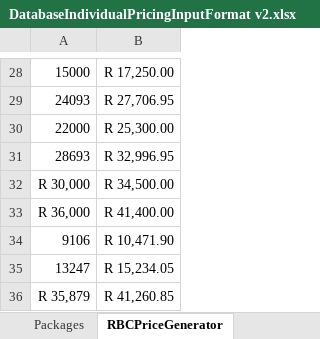
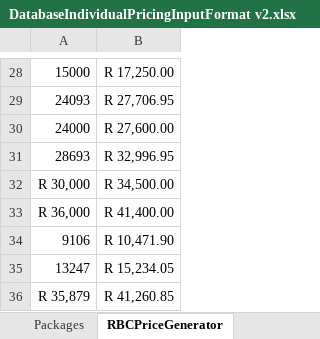
Before and after one commit to sipho-mancam/novapower, an Excel workbook: DatabaseIndividualPricingInputFormat v2.xlsx, sheet RBCPriceGenerator, drawn as a sheet; only a part is shown, gaps mark what is left out; values as stored, in another font and other column widths than the file's, no borders; removed rows and columns are numbered as before the commit, all else as after; the diff names each change by its address in the sheet, - before the commit and + after, or states it on an @@ line.

```diff
--- a/DatabaseIndividualPricingInputFormat v2.xlsx (sheet RBCPriceGenerator)
+++ b/DatabaseIndividualPricingInputFormat v2.xlsx (sheet RBCPriceGenerator)
-row 30: 22000 | R 25,300.00
+row 30: 24000 | R 27,600.00
```
Also changed, not shown: sheet Packages, sheet Sheet 1, formulas that keep their value, hidden cells, 7 other files.
